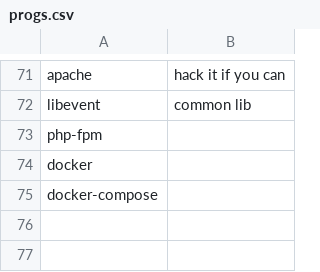
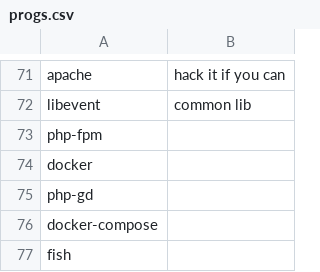
Before and after one commit to talbergs/RICE, a CSV file: progs.csv, drawn as a sheet; only a part is shown, gaps mark what is left out; the diff names each change by its address in the sheet, - before the commit and + after, or states it on an @@ line.

Commit message:
Update progs.csv

```diff
--- a/progs.csv
+++ b/progs.csv
+row 75: php-gd
+row 77: fish
```
